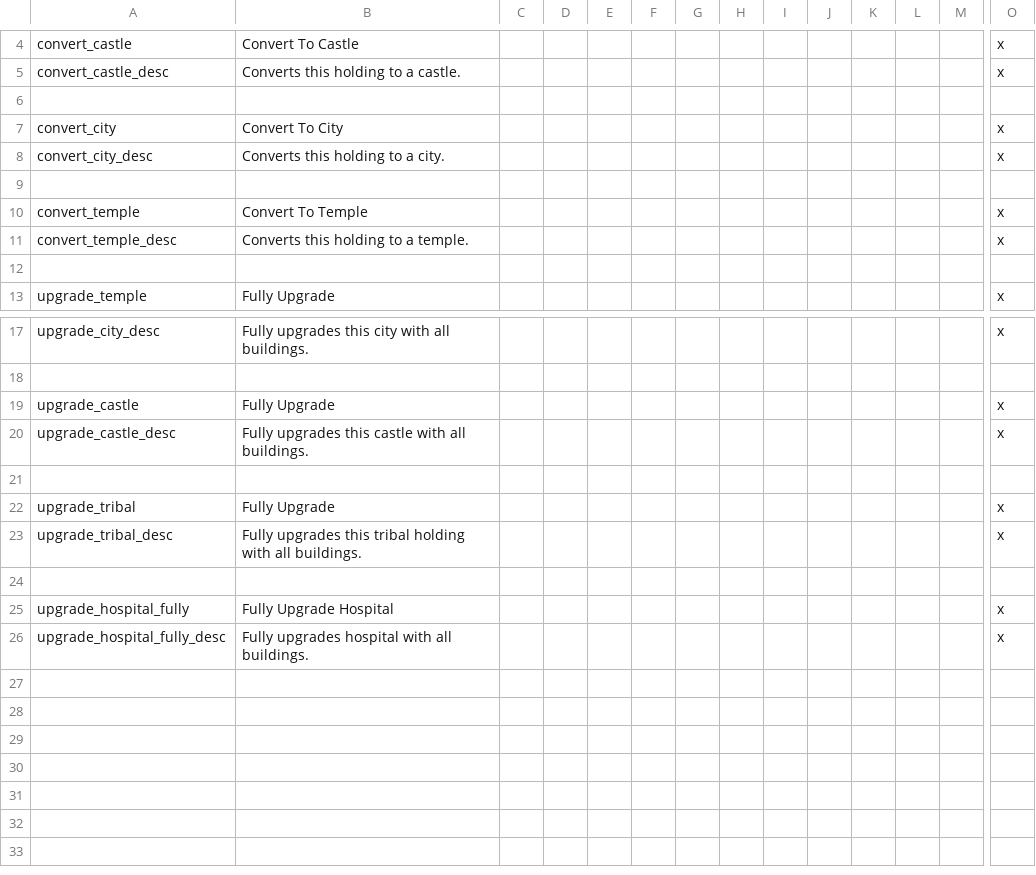
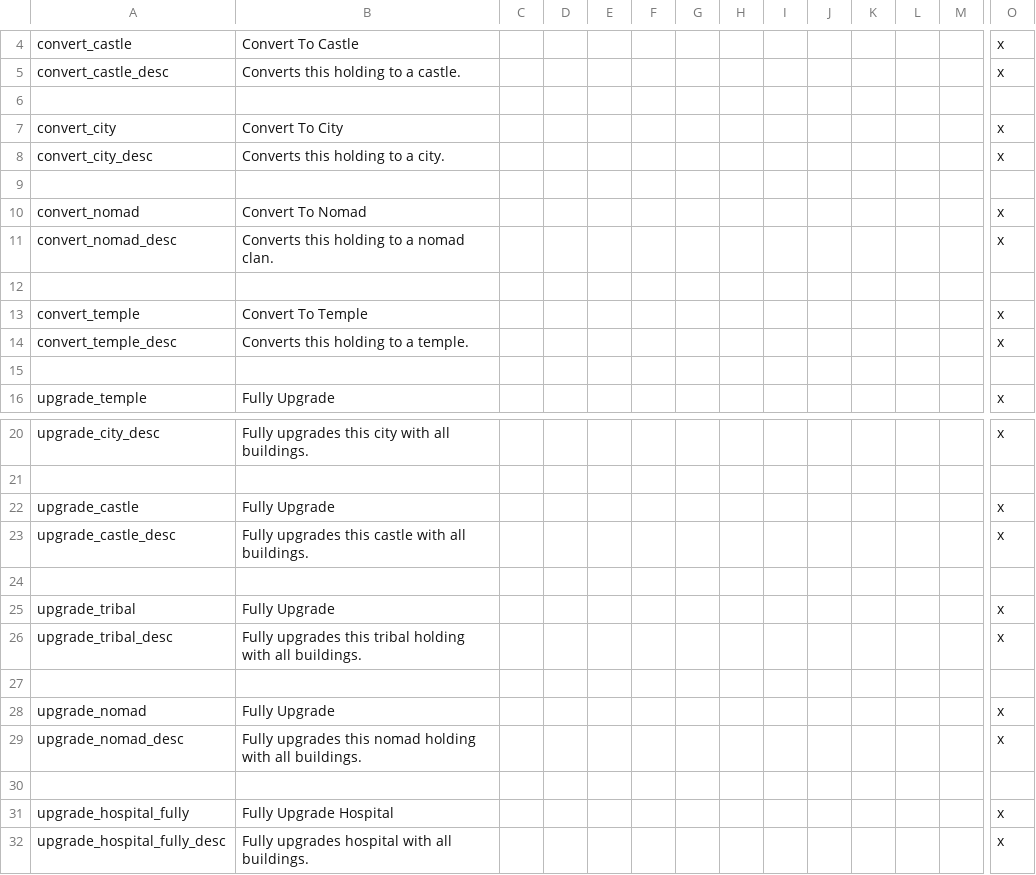
Before and after one commit to imposterzed/SketchyCheatMenuExtended, a CSV file: SketchyCheatMenuPlus/localisation/cheats_menu_holdings.csv, drawn as a sheet; only a part is shown, gaps mark what is left out; rows hold the shown columns only; the diff names each change by its address in the sheet, - before the commit and + after, or states it on an @@ line.

Commit message:
v0.9.3 - Nomad parity
192 nomad buildings across 24 families added via a new
upgrade_nomad decision; convert_nomad mirrors the existing
convert_X pattern with a Horse Lords gate.

Completes upgrade_X coverage across all 5 holding types.

```diff
--- a/SketchyCheatMenuPlus/localisation/cheats_menu_holdings.csv
+++ b/SketchyCheatMenuPlus/localisation/cheats_menu_holdings.csv
+row 10: convert_nomad | Convert To Nomad |  |  |  |  |  |  |  |  |  |  |  | x
+row 11: convert_nomad_desc | Converts this holding to a nomad clan. |  |  |  |  |  |  |  |  |  |  |  | x
+row 12: (empty)
+row 27: (empty)
+row 28: upgrade_nomad | Fully Upgrade |  |  |  |  |  |  |  |  |  |  |  | x
+row 29: upgrade_nomad_desc | Fully upgrades this nomad holding with all buildings. |  |  |  |  |  |  |  |  |  |  |  | x
```
Also changed, not shown: 5 other files.
